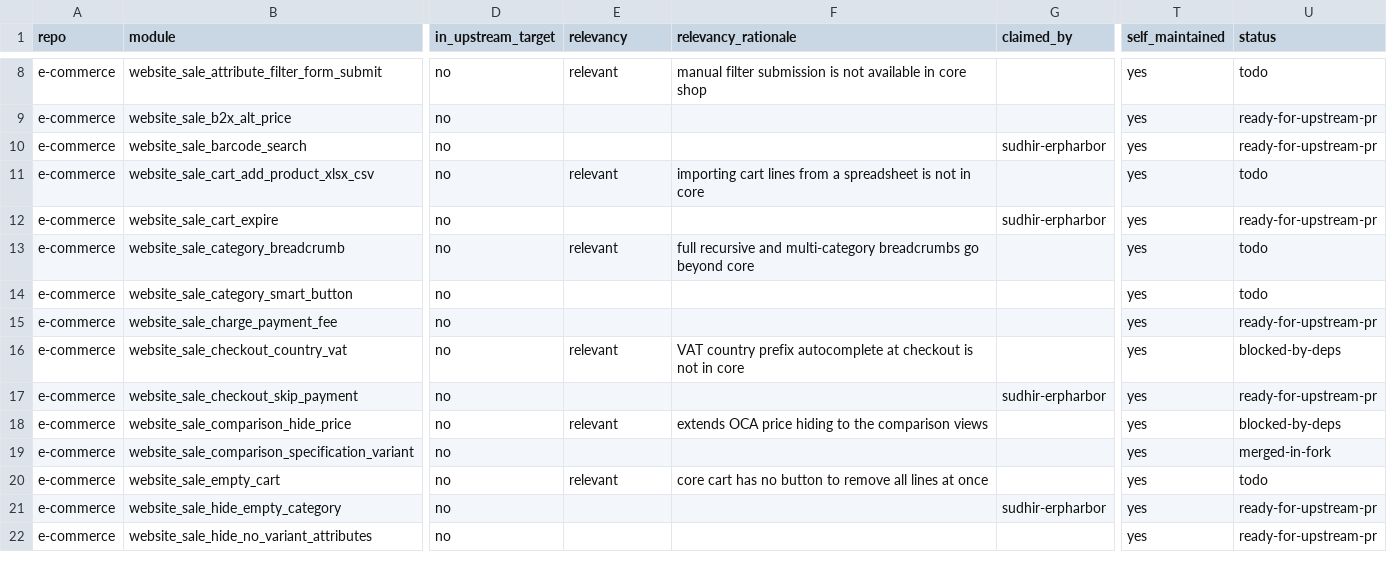
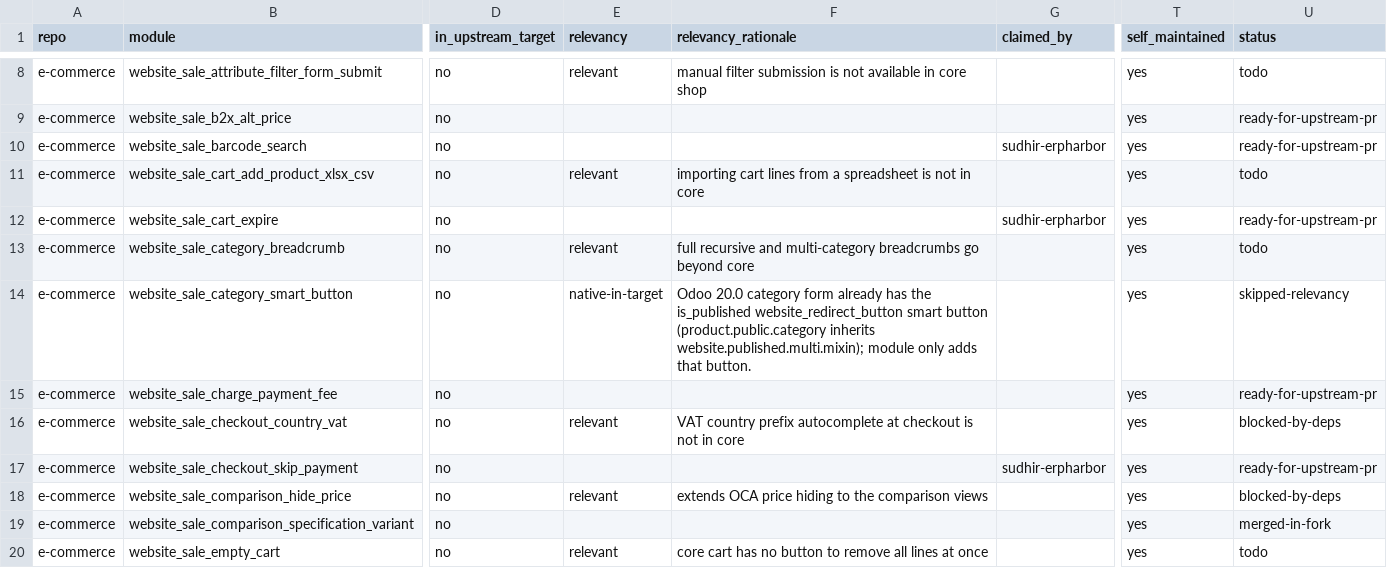
Before and after one commit to BADEP/oca-migration-tools, a CSV file: reports/20.0/e-commerce.csv, drawn as a sheet; only a part is shown, gaps mark what is left out; the shorter side is filled out with more unchanged rows; the diff names each change by its address in the sheet, - before the commit and + after, or states it on an @@ line.

```diff
--- a/reports/20.0/e-commerce.csv
+++ b/reports/20.0/e-commerce.csv
-E14 (relevancy): (empty)
+E14 (relevancy): native-in-target
-F14 (relevancy_rationale): (empty)
+F14 (relevancy_rationale): Odoo 20.0 category form already has the is_published website_redirect_button smart button (product.public.category inherits website.published.multi.mixin); module only adds that button.
-U14 (status): todo
+U14 (status): skipped-relevancy
```
Also changed, not shown: reports/20.0/manufacture.csv, reports/20.0/pos.csv, 2 other files.
